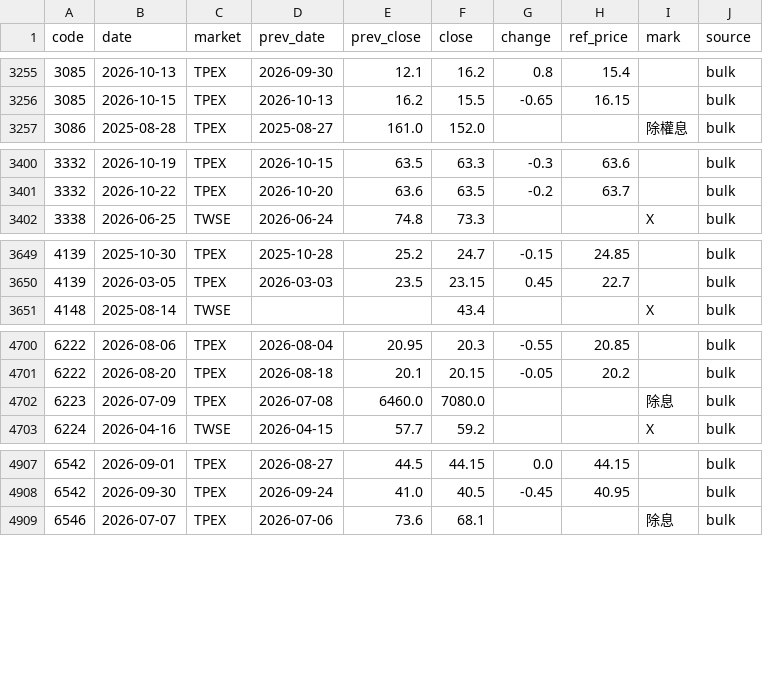
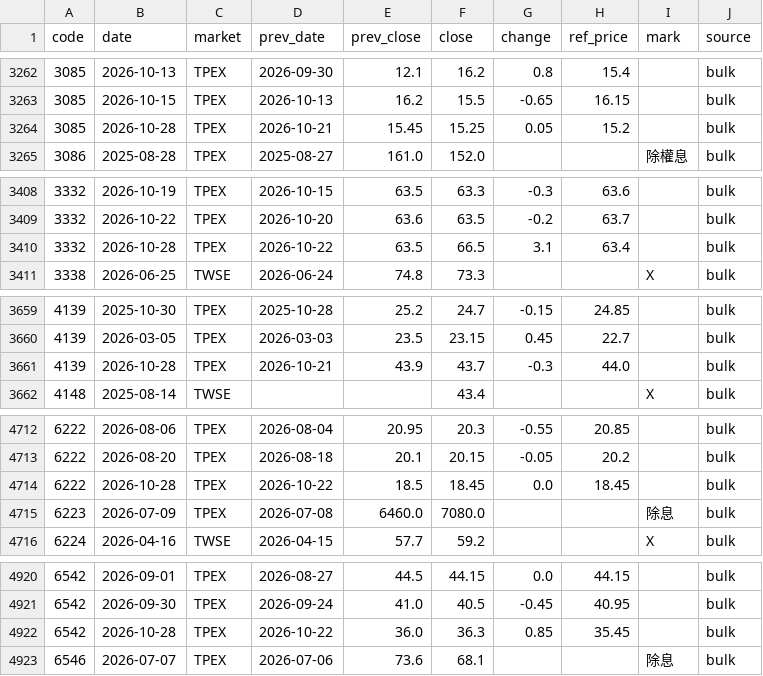
Before and after one commit to u6x06a/-tw-watchlist-data, a CSV file: data/ref_events.csv, drawn as a sheet; only a part is shown, gaps mark what is left out; the diff covers the shown part only.

Commit message:
update prices 2026-10-28

```diff
--- a/data/ref_events.csv
+++ b/data/ref_events.csv
@@ -3256,2 +3263,3 @@ code,date,market,prev_date,prev_close,close,change,ref_price,mark,source
 3085,2026-10-15,TPEX,2026-10-13,16.2,15.5,-0.65,16.15,,bulk
+3085,2026-10-28,TPEX,2026-10-21,15.45,15.25,0.05,15.2,,bulk
 3086,2025-08-28,TPEX,2025-08-27,161.0,152.0,,,除權息,bulk
@@ -3401,2 +3409,3 @@ code,date,market,prev_date,prev_close,close,change,ref_price,mark,source
 3332,2026-10-22,TPEX,2026-10-20,63.6,63.5,-0.2,63.7,,bulk
+3332,2026-10-28,TPEX,2026-10-22,63.5,66.5,3.1,63.4,,bulk
 3338,2026-06-25,TWSE,2026-06-24,74.8,73.3,,,X,bulk
@@ -3650,2 +3660,3 @@ code,date,market,prev_date,prev_close,close,change,ref_price,mark,source
 4139,2026-03-05,TPEX,2026-03-03,23.5,23.15,0.45,22.7,,bulk
+4139,2026-10-28,TPEX,2026-10-21,43.9,43.7,-0.3,44.0,,bulk
 4148,2025-08-14,TWSE,,,43.4,,,X,bulk
@@ -4701,2 +4713,3 @@ code,date,market,prev_date,prev_close,close,change,ref_price,mark,source
 6222,2026-08-20,TPEX,2026-08-18,20.1,20.15,-0.05,20.2,,bulk
+6222,2026-10-28,TPEX,2026-10-22,18.5,18.45,0.0,18.45,,bulk
 6223,2026-07-09,TPEX,2026-07-08,6460.0,7080.0,,,除息,bulk
@@ -4908,2 +4921,3 @@ code,date,market,prev_date,prev_close,close,change,ref_price,mark,source
 6542,2026-09-30,TPEX,2026-09-24,41.0,40.5,-0.45,40.95,,bulk
+6542,2026-10-28,TPEX,2026-10-22,36.0,36.3,0.85,35.45,,bulk
 6546,2026-07-07,TPEX,2026-07-06,73.6,68.1,,,除息,bulk
```
Also changed, not shown: 15 added rows elsewhere in this file, 3 other files.
